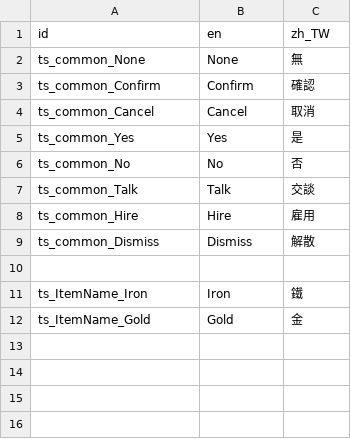
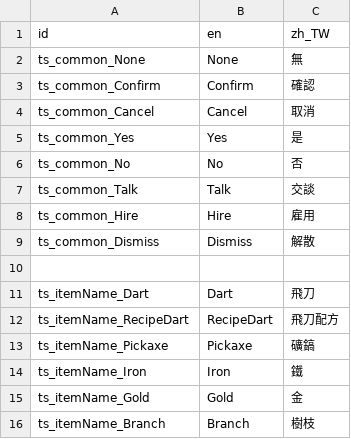
Before and after one commit to ktkr1753/TravelingSmith, a CSV file: 006_Language/Texts/LanguageContent.csv, drawn as a sheet.

```diff
--- a/006_Language/Texts/LanguageContent.csv
+++ b/006_Language/Texts/LanguageContent.csv
@@ -10,3 +10,7 @@ ts_common_Dismiss,Dismiss,解散
 
-ts_ItemName_Iron,Iron,鐵
-ts_ItemName_Gold,Gold,金
+ts_itemName_Dart,Dart,飛刀
+ts_itemName_RecipeDart,RecipeDart,飛刀配方
+ts_itemName_Pickaxe,Pickaxe,礦鎬
+ts_itemName_Iron,Iron,鐵
+ts_itemName_Gold,Gold,金
+ts_itemName_Branch,Branch,樹枝
```
Also changed, not shown: 36 other files.
